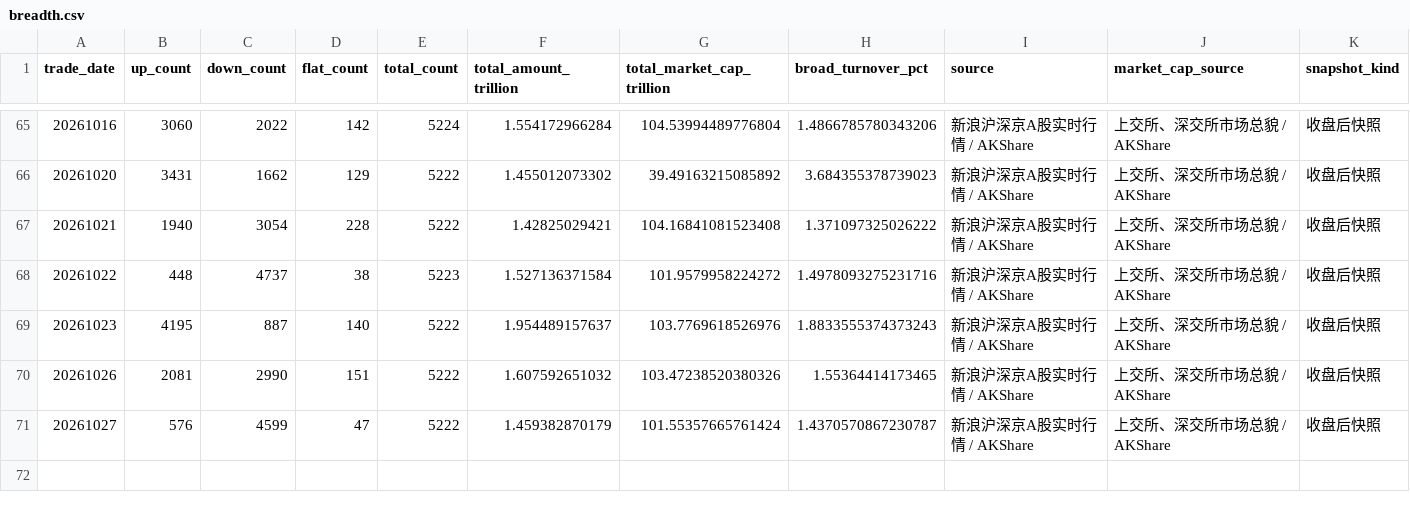
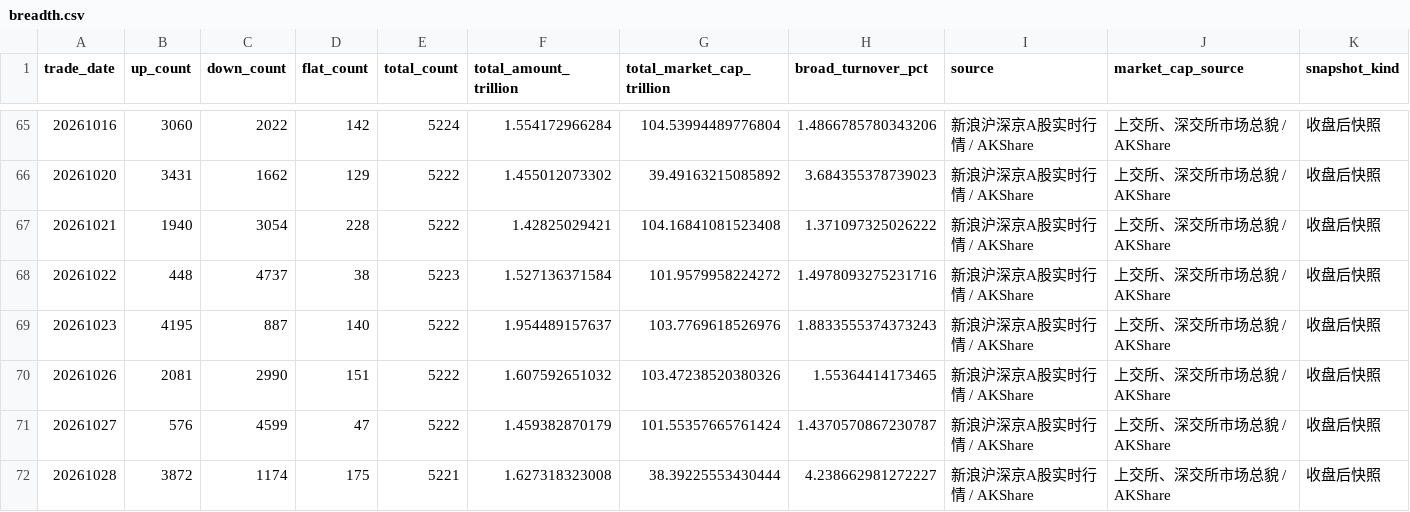
Before and after one commit to littlepeachh/macroscope-dashboard-v9, a CSV file: data/breadth.csv, drawn as a sheet; only a part is shown, gaps mark what is left out.

```diff
--- a/data/breadth.csv
+++ b/data/breadth.csv
@@ -71 +71,2 @@
 20261027,576,4599,47,5222,1.459382870179,101.55357665761424,1.4370570867230787,新浪沪深京A股实时行情 / AKShare,上交所、深交所市场总貌 / AKShare,收盘后快照
+20261028,3872,1174,175,5221,1.627318323008,38.39225553430444,4.238662981272227,新浪沪深京A股实时行情 / AKShare,上交所、深交所市场总貌 / AKShare,收盘后快照
```
Also changed, not shown: data/crowding.csv, data/deviation.csv, 6 other files.
